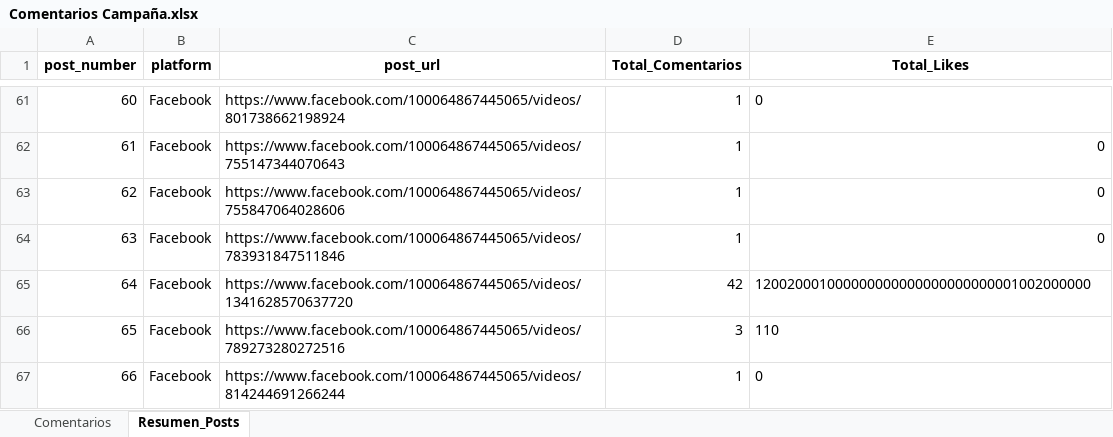
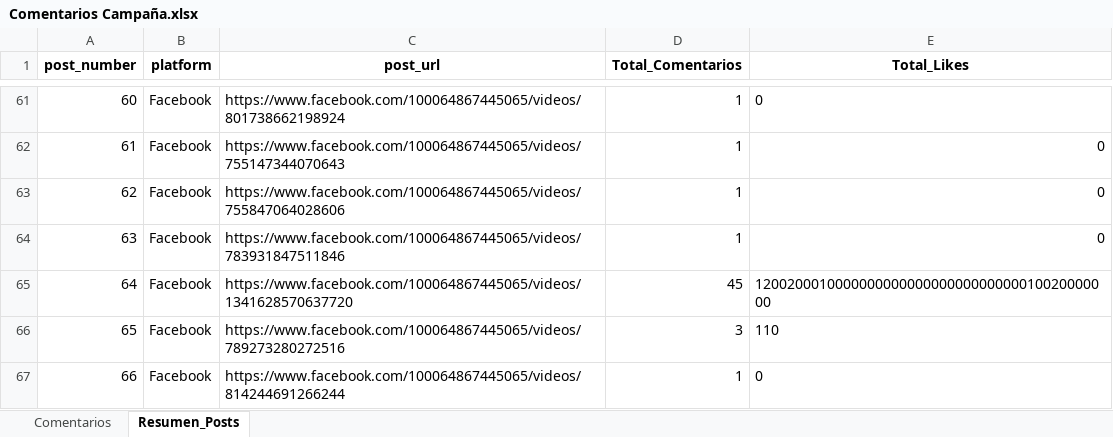
Before and after one commit to sociallisteningalpina-lang/dashboard-Ingredientes, an Excel workbook: Comentarios Campaña.xlsx, sheet Resumen_Posts, drawn as a sheet; only a part is shown, gaps mark what is left out; values as stored, in another font and other column widths than the file's, no borders; the diff names each change by its address in the sheet, - before the commit and + after, or states it on an @@ line.

```diff
--- a/Comentarios Campaña.xlsx (sheet Resumen_Posts)
+++ b/Comentarios Campaña.xlsx (sheet Resumen_Posts)
-D65 (Total_Comentarios): 42
+D65 (Total_Comentarios): 45
-E65 (Total_Likes): 120020001000000000000000000000001002000000
+E65 (Total_Likes): 120020001000000000000000000000000010020000000
```
Also changed, not shown: sheet Comentarios, 1 other file.
